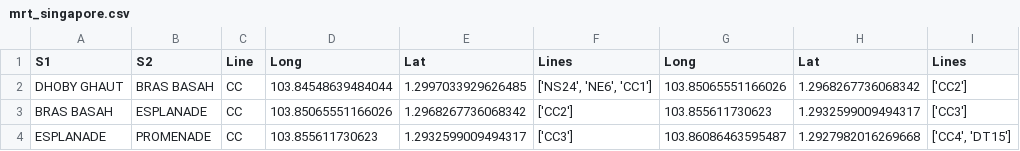
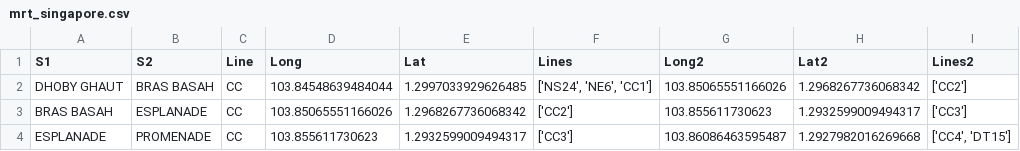
Before and after one commit to xpilasneo4j/stack-sg-2022, a CSV file: data/mrt_singapore.csv, drawn as a sheet; only a part is shown.

Commit message:
Column names

```diff
--- a/data/mrt_singapore.csv
+++ b/data/mrt_singapore.csv
@@ -1,2 +1,2 @@
-S1,S2,Line,Long,Lat,Lines,Long,Lat,Lines
+S1,S2,Line,Long,Lat,Lines,Long2,Lat2,Lines2
 DHOBY GHAUT,BRAS BASAH,CC,103.84548639484044,1.2997033929626485,"['NS24', 'NE6', 'CC1']",103.85065551166026,1.2968267736068342,"['CC2']"
```
